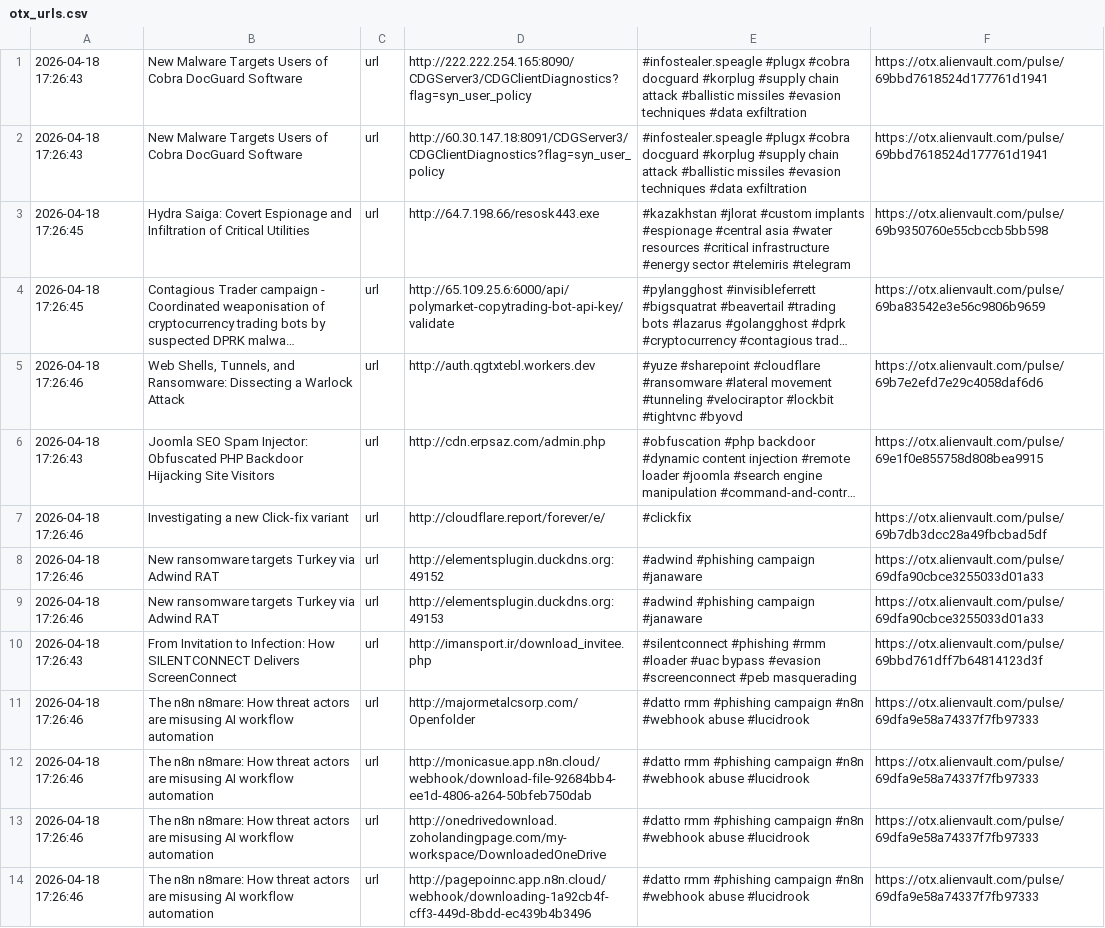
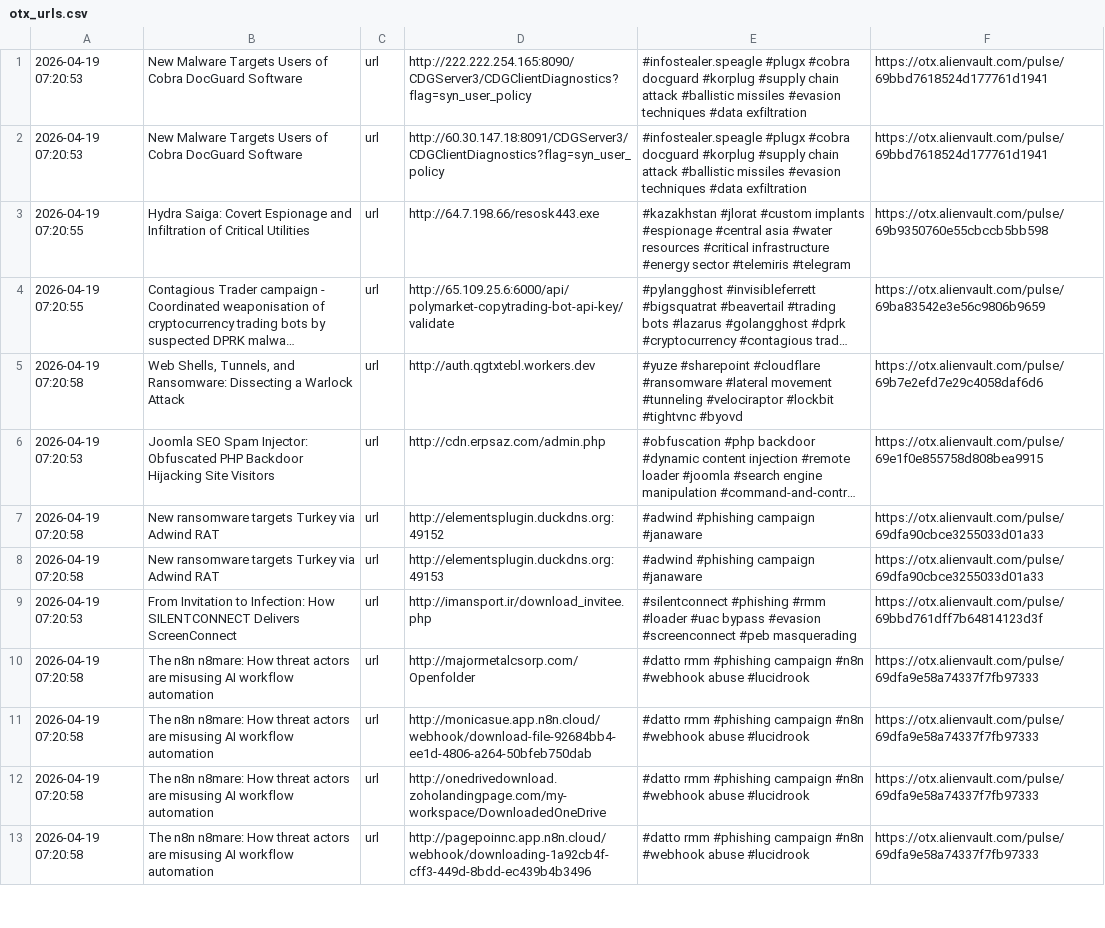
Before and after one commit to 0xShun/Threat-Intel-Data-Pipeline, a CSV file: reports/otx_urls.csv, drawn as a sheet; only a part is shown; long unchanged cells end in …; removed rows and columns are numbered as before the commit, all else as after; the diff covers the shown part only; the diff names each change by its address in the sheet, - before the commit and + after, or states it on an @@ line.

```diff
--- a/reports/otx_urls.csv
+++ b/reports/otx_urls.csv
-A1:A2: 2026-04-18 17:26:43
+A1:A2: 2026-04-19 07:20:53
-A3:A4: 2026-04-18 17:26:45
+A3:A4: 2026-04-19 07:20:55
-A5: 2026-04-18 17:26:46
+A5: 2026-04-19 07:20:58
-A6: 2026-04-18 17:26:43
+A6: 2026-04-19 07:20:53
-row 7: 2026-04-18 17:26:46 | Investigating a new Click-fix variant | url | http://cloudflare.report/forever/e/ | #clickfix | https://otx.alienvault.com/pulse/69b7db3dcc28a49fbcbad5df
-A7:A8: 2026-04-18 17:26:46
+A7:A8: 2026-04-19 07:20:58
-A9: 2026-04-18 17:26:43
+A9: 2026-04-19 07:20:53
-A10:A13: 2026-04-18 17:26:46
+A10:A13: 2026-04-19 07:20:58
```
Also changed, not shown: 1 removed row and 32 edited cells elsewhere in this file, reports/otx_domains.csv, reports/threatfox_domains.csv, 18 other files.
